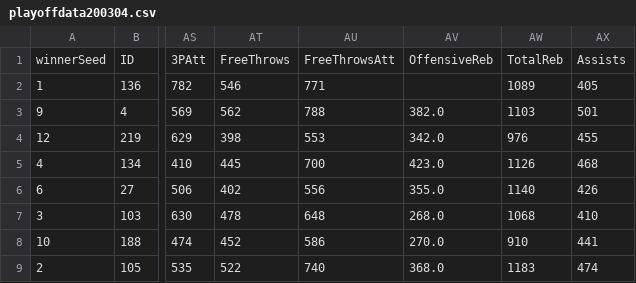
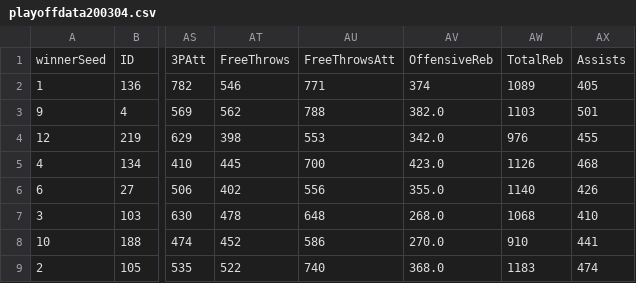
Before and after one commit to mehaKumar/machine-learning-madness, a CSV file: data/formatted/playoff/playoffdata200304.csv, drawn as a sheet; only a part is shown, gaps mark what is left out; the diff names each change by its address in the sheet, - before the commit and + after, or states it on an @@ line.

Commit message:
Fixed a missing value (374 ORB for Florida A&M)

```diff
--- a/data/formatted/playoff/playoffdata200304.csv
+++ b/data/formatted/playoff/playoffdata200304.csv
-AV2: (empty)
+AV2: 374
```
